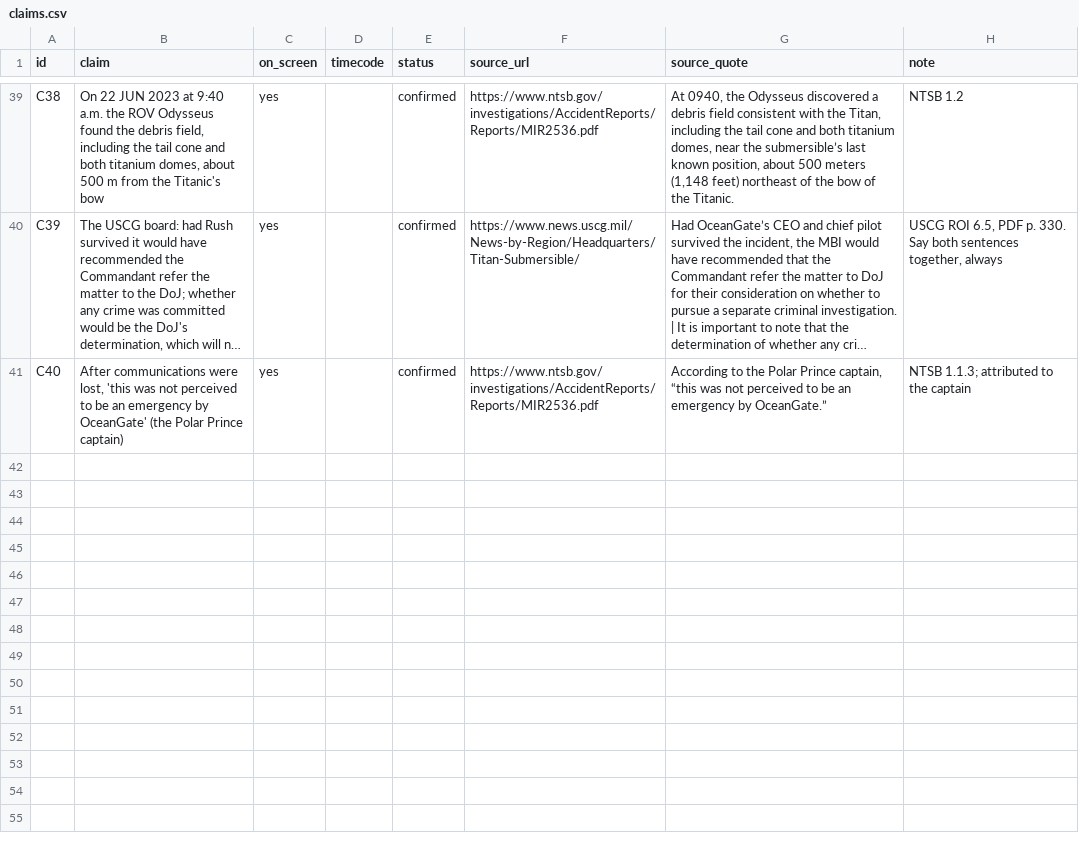
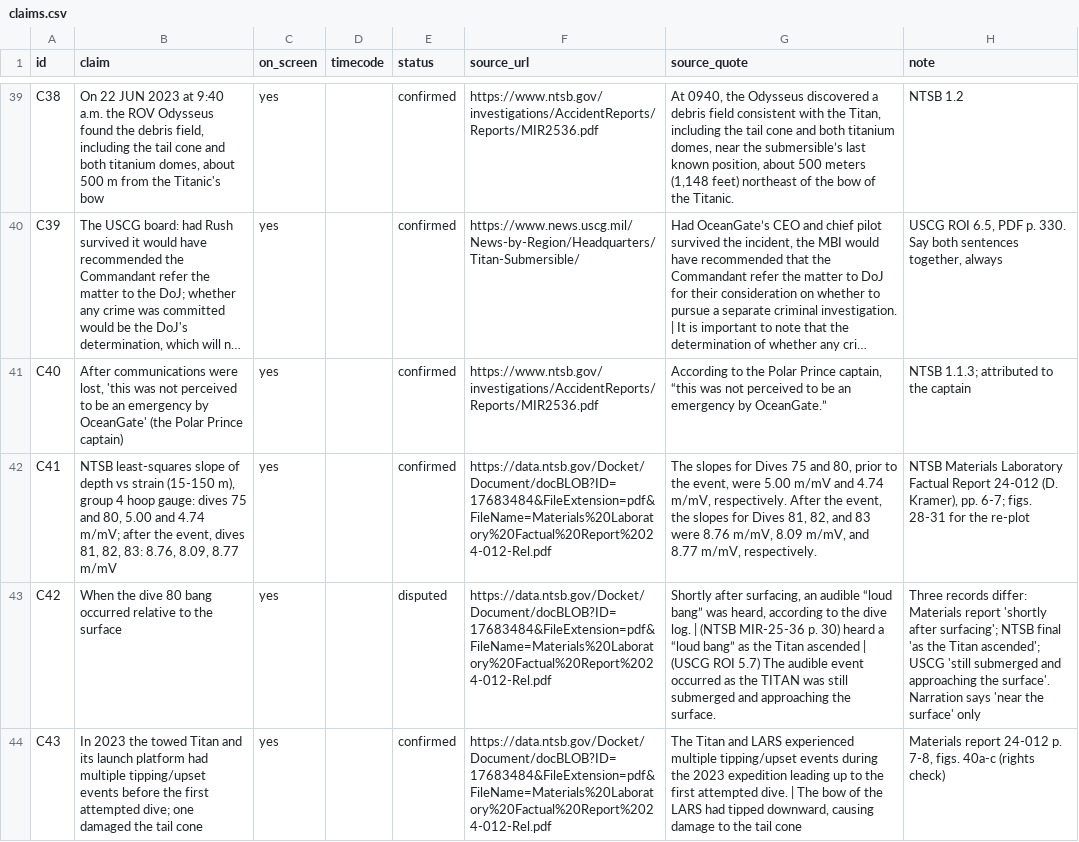
Before and after one commit to mkmk749278/Margin-of-Error, a CSV file: films/titan/claims.csv, drawn as a sheet; only a part is shown, gaps mark what is left out; long unchanged cells end in …; the diff names each change by its address in the sheet, - before the commit and + after, or states it on an @@ line.

```diff
--- a/films/titan/claims.csv
+++ b/films/titan/claims.csv
+row 42: C41 | NTSB least-squares slope of depth vs strain (15-150 m), group 4 hoop gauge: dives 75 and 80, 5.00 and 4.74 m/mV; after the event, dives 81, 82, 83: 8.76, 8.09, 8.77 m/mV | yes |  | confirmed | https://data.ntsb.gov/Docket/Document/docBLOB?ID=17683484&FileExtension=pdf&FileName=Materials%20Laboratory%20Factual%20Report%2024-012-Rel.pdf | The slopes for Dives 75 and 80, prior to the event, were 5.00 m/mV and 4.74 m/mV, respectively. After the event, the slopes for Dives 81, 82, and 83 were 8.76 m/mV, 8.09 m/mV, and 8.77 m/mV, respectively. | NTSB Materials Laboratory Factual Report 24-012 (D. Kramer), pp. 6-7; figs. 28-31 for the re-plot
+row 43: C42 | When the dive 80 bang occurred relative to the surface | yes |  | disputed | https://data.ntsb.gov/Docket/Document/docBLOB?ID=17683484&FileExtension=pdf&FileName=Materials%20Laboratory%20Factual%20Report%2024-012-Rel.pdf | Shortly after surfacing, an audible “loud bang” was heard, according to the dive log. | (NTSB MIR-25-36 p. 30) heard a “loud bang” as the Titan ascended | (USCG ROI 5.7) The audible event occurred as the TITAN was still submerged and approaching the surface. | Three records differ: Materials report 'shortly after surfacing'; NTSB final 'as the Titan ascended'; USCG 'still submerged and approaching the surface'. Narration says 'near the surface' only
+row 44: C43 | In 2023 the towed Titan and its launch platform had multiple tipping/upset events before the first attempted dive; one damaged the tail cone | yes |  | confirmed | https://data.ntsb.gov/Docket/Document/docBLOB?ID=17683484&FileExtension=pdf&FileName=Materials%20Laboratory%20Factual%20Report%2024-012-Rel.pdf | The Titan and LARS experienced multiple tipping/upset events during the 2023 expedition leading up to the first attempted dive. | The bow of the LARS had tipped downward, causing damage to the tail cone | Materials report 24-012 p. 7-8, figs. 40a-c (rights check)
```
Also changed, not shown: 1 other file.
